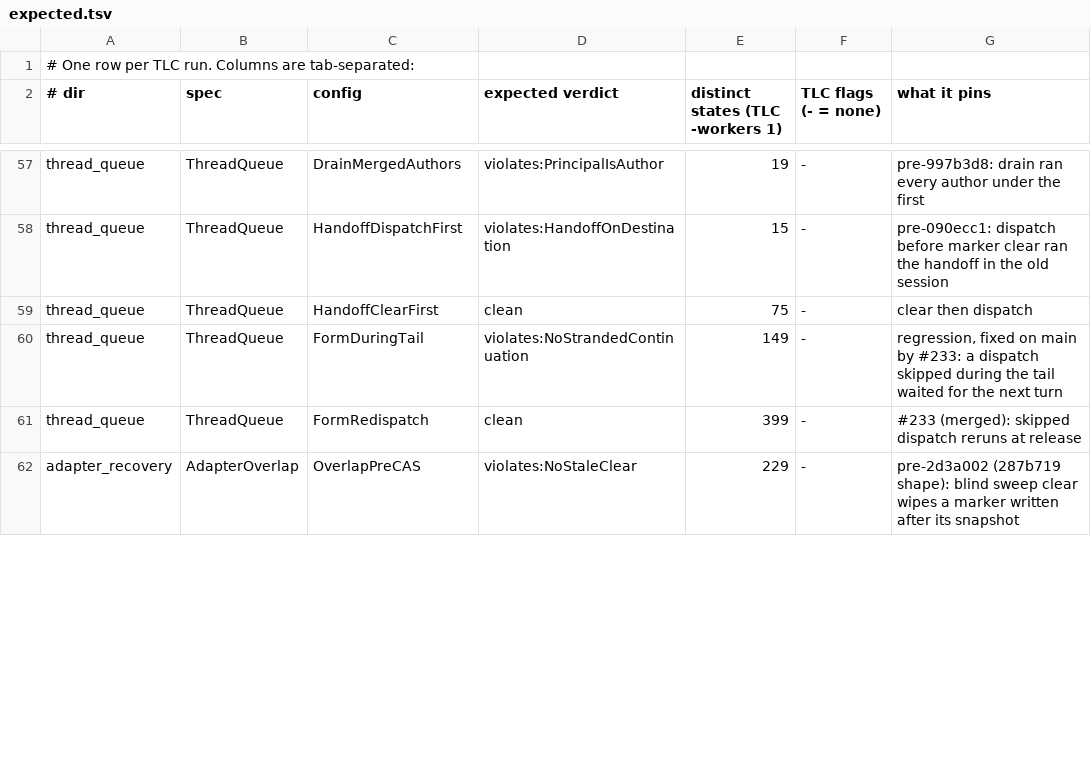
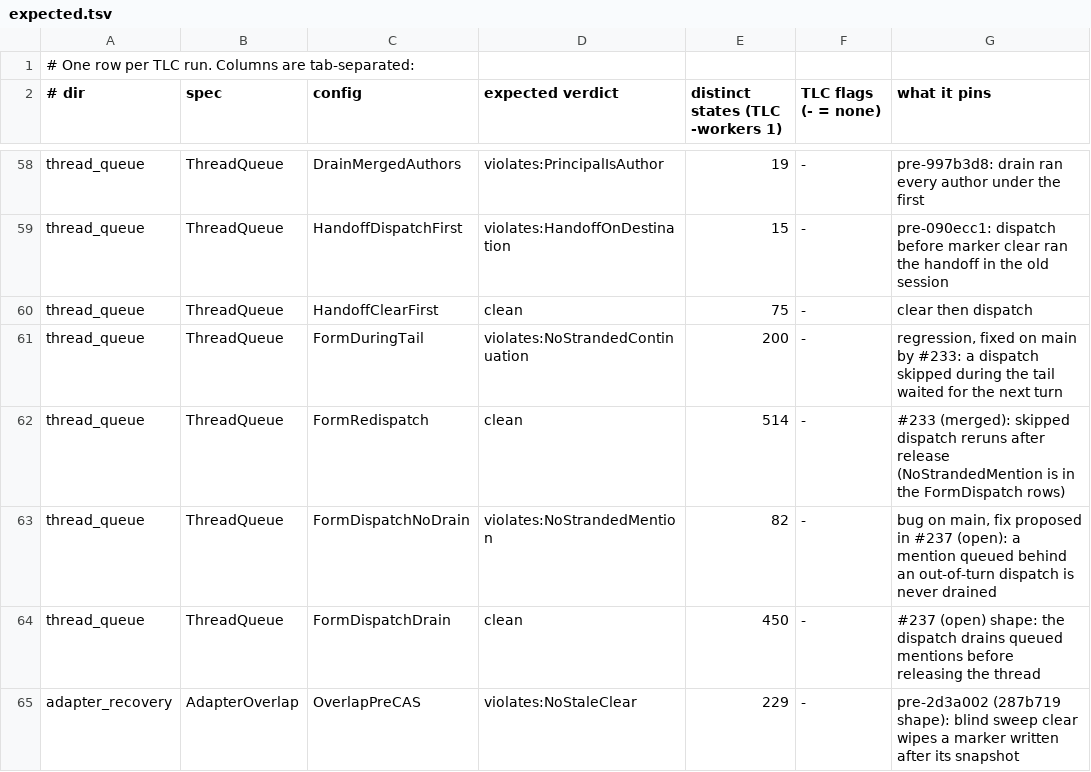
Before and after one commit to pymc-labs/daimon, a TSV file: formal/expected.tsv, drawn as a sheet; only a part is shown, gaps mark what is left out; the diff covers the shown part only.

```diff
--- a/formal/expected.tsv
+++ b/formal/expected.tsv
@@ -59,4 +60,6 @@ thread_queue	ThreadQueue	HandoffDispatchFirst	violates:HandoffOnDestination	15	-
 thread_queue	ThreadQueue	HandoffClearFirst	clean	75	-	clear then dispatch
-thread_queue	ThreadQueue	FormDuringTail	violates:NoStrandedContinuation	149	-	regression, fixed on main by #233: a dispatch skipped during the tail waited for the next turn
-thread_queue	ThreadQueue	FormRedispatch	clean	399	-	#233 (merged): skipped dispatch reruns at release
+thread_queue	ThreadQueue	FormDuringTail	violates:NoStrandedContinuation	200	-	regression, fixed on main by #233: a dispatch skipped during the tail waited for the next turn
+thread_queue	ThreadQueue	FormRedispatch	clean	514	-	#233 (merged): skipped dispatch reruns after release (NoStrandedMention is in the FormDispatch rows)
+thread_queue	ThreadQueue	FormDispatchNoDrain	violates:NoStrandedMention	82	-	bug on main, fix proposed in #237 (open): a mention queued behind an out-of-turn dispatch is never drained
+thread_queue	ThreadQueue	FormDispatchDrain	clean	450	-	#237 (open) shape: the dispatch drains queued mentions before releasing the thread
 adapter_recovery	AdapterOverlap	OverlapPreCAS	violates:NoStaleClear	229	-	pre-2d3a002 (287b719 shape): blind sweep clear wipes a marker written after its snapshot
```
Also changed, not shown: 1 added row and 7 edited cells elsewhere in this file, 16 other files.
